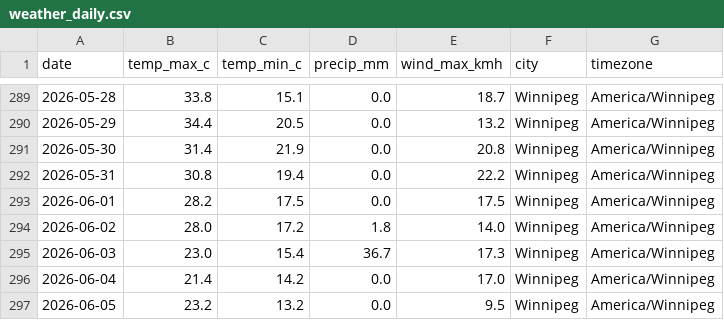
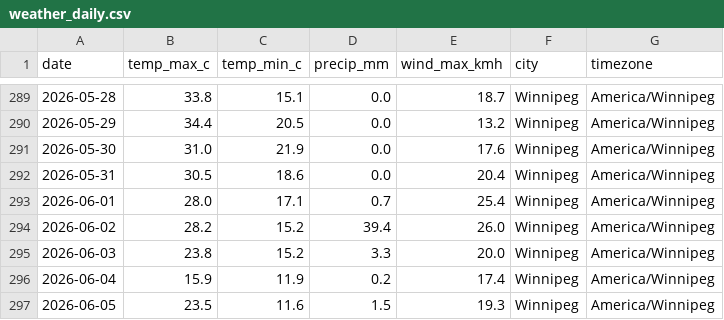
Before and after one commit to imran-ahmed377/autotracker-ai, a CSV file: output/weather_daily.csv, drawn as a sheet; only a part is shown, gaps mark what is left out; the diff covers the shown part only.

```diff
--- a/output/weather_daily.csv
+++ b/output/weather_daily.csv
@@ -290,8 +290,8 @@ date,temp_max_c,temp_min_c,precip_mm,wind_max_kmh,city,timezone
 2026-05-29,34.4,20.5,0.0,13.2,Winnipeg,America/Winnipeg
-2026-05-30,31.4,21.9,0.0,20.8,Winnipeg,America/Winnipeg
-2026-05-31,30.8,19.4,0.0,22.2,Winnipeg,America/Winnipeg
-2026-06-01,28.2,17.5,0.0,17.5,Winnipeg,America/Winnipeg
-2026-06-02,28.0,17.2,1.8,14.0,Winnipeg,America/Winnipeg
-2026-06-03,23.0,15.4,36.7,17.3,Winnipeg,America/Winnipeg
-2026-06-04,21.4,14.2,0.0,17.0,Winnipeg,America/Winnipeg
-2026-06-05,23.2,13.2,0.0,9.5,Winnipeg,America/Winnipeg
+2026-05-30,31.0,21.9,0.0,17.6,Winnipeg,America/Winnipeg
+2026-05-31,30.5,18.6,0.0,20.4,Winnipeg,America/Winnipeg
+2026-06-01,28.0,17.1,0.7,25.4,Winnipeg,America/Winnipeg
+2026-06-02,28.2,15.2,39.4,26.0,Winnipeg,America/Winnipeg
+2026-06-03,23.8,15.2,3.3,20.0,Winnipeg,America/Winnipeg
+2026-06-04,15.9,11.9,0.2,17.4,Winnipeg,America/Winnipeg
+2026-06-05,23.5,11.6,1.5,19.3,Winnipeg,America/Winnipeg
```
Also changed, not shown: 143 edited cells elsewhere in this file, output/weather_observations.csv, 9 other files.
